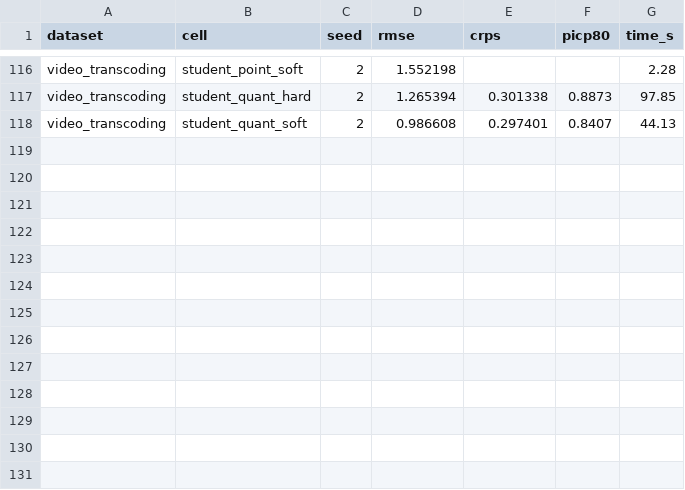
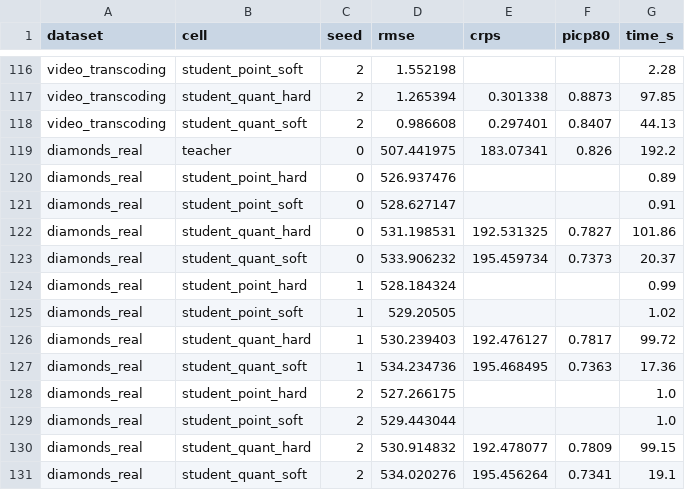
Before and after one commit to Gvascons/master-thesis, a CSV file: results/distillation/extension.csv, drawn as a sheet; only a part is shown, gaps mark what is left out.

```diff
--- a/results/distillation/extension.csv
+++ b/results/distillation/extension.csv
@@ -118 +118,14 @@ video_transcoding,student_quant_hard,2,1.265394,0.301338,0.8873,97.85
 video_transcoding,student_quant_soft,2,0.986608,0.297401,0.8407,44.13
+diamonds_real,teacher,0,507.441975,183.07341,0.826,192.2
+diamonds_real,student_point_hard,0,526.937476,,,0.89
+diamonds_real,student_point_soft,0,528.627147,,,0.91
+diamonds_real,student_quant_hard,0,531.198531,192.531325,0.7827,101.86
+diamonds_real,student_quant_soft,0,533.906232,195.459734,0.7373,20.37
+diamonds_real,student_point_hard,1,528.184324,,,0.99
+diamonds_real,student_point_soft,1,529.20505,,,1.02
+diamonds_real,student_quant_hard,1,530.239403,192.476127,0.7817,99.72
+diamonds_real,student_quant_soft,1,534.234736,195.468495,0.7363,17.36
+diamonds_real,student_point_hard,2,527.266175,,,1.0
+diamonds_real,student_point_soft,2,529.443044,,,1.0
+diamonds_real,student_quant_hard,2,530.914832,192.478077,0.7809,99.15
+diamonds_real,student_quant_soft,2,534.020276,195.456264,0.7341,19.1
```
Also changed, not shown: 4 other files.
